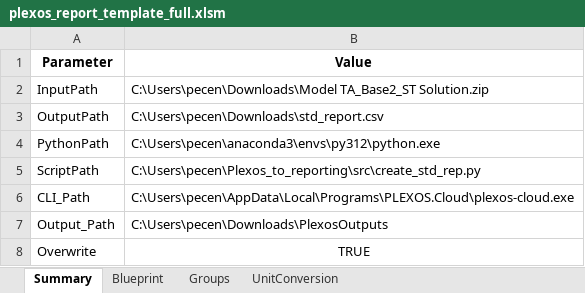
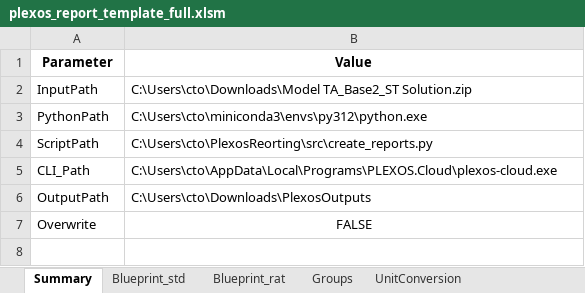
Before and after one commit to pecenak21/Plexos_to_reporting, an Excel workbook: template/plexos_report_template_full.xlsm, sheet Summary, drawn as a sheet; values as stored, in another font and other column widths than the file's, no borders; charts and pictures not drawn; removed rows and columns are numbered as before the commit, all else as after; the diff names each change by its address in the sheet, - before the commit and + after, or states it on an @@ line.

Commit message:
added support for ratings report

```diff
--- a/template/plexos_report_template_full.xlsm (sheet Summary)
+++ b/template/plexos_report_template_full.xlsm (sheet Summary)
-sheet tab: Blueprint
+sheet tab: Blueprint_std
+sheet tab: Blueprint_rat
-B2 (Value): C:\Users\pecen\Downloads\Model TA_Base2_ST Solution.zip
+B2 (Value): C:\Users\cto\Downloads\Model TA_Base2_ST Solution.zip
-row 3: OutputPath | C:\Users\pecen\Downloads\std_report.csv
-B3 (Value): C:\Users\pecen\anaconda3\envs\py312\python.exe
+B3 (Value): C:\Users\cto\miniconda3\envs\py312\python.exe
-B4 (Value): C:\Users\pecen\Plexos_to_reporting\src\create_std_rep.py
+B4 (Value): C:\Users\cto\PlexosReorting\src\create_reports.py
-B5 (Value): C:\Users\pecen\AppData\Local\Programs\PLEXOS.Cloud\plexos-cloud.exe
+B5 (Value): C:\Users\cto\AppData\Local\Programs\PLEXOS.Cloud\plexos-cloud.exe
-A6 (Parameter): Output_Path
+A6 (Parameter): OutputPath
-B6 (Value): C:\Users\pecen\Downloads\PlexosOutputs
+B6 (Value): C:\Users\cto\Downloads\PlexosOutputs
-B7 (Value): TRUE
+B7 (Value): FALSE
```
Also changed, not shown: sheet Blueprint_std, charts or pictures, 9 other files.
